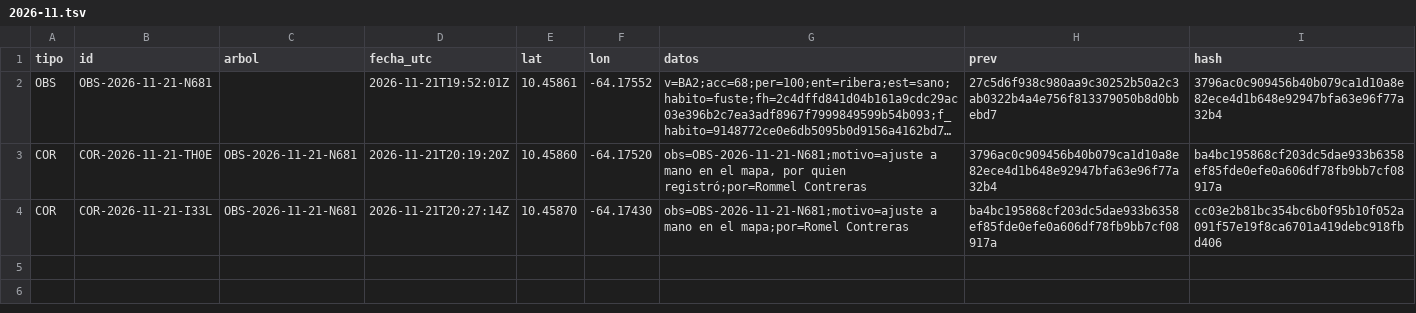
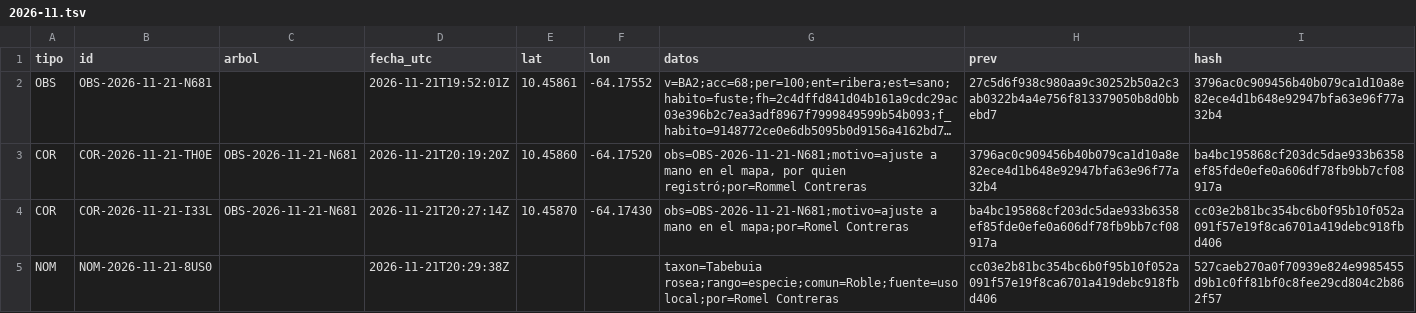
Before and after one commit to rommeljose/Banco_arboles_libro, a TSV file: libro/2026-11.tsv, drawn as a sheet; long unchanged cells end in …; the diff names each change by its address in the sheet, - before the commit and + after, or states it on an @@ line.

Commit message:
Asiento NOM-2026-11-21-8US0
NOM-2026-11-21-8US0

Publica: Romel Contreras

```diff
--- a/libro/2026-11.tsv
+++ b/libro/2026-11.tsv
+row 5: NOM | NOM-2026-11-21-8US0 |  | 2026-11-21T20:29:38Z |  |  | taxon=Tabebuia rosea;rango=especie;comun=Roble;fuente=uso local;por=Romel Contreras | cc03e2b81bc354bc6b0f95b10f052a091f57e19f8ca6701a419debc918fbd406 | 527caeb270a0f70939e824e9985455d9b1c0ff81bf0c8fee29cd804c2b862f57
```
